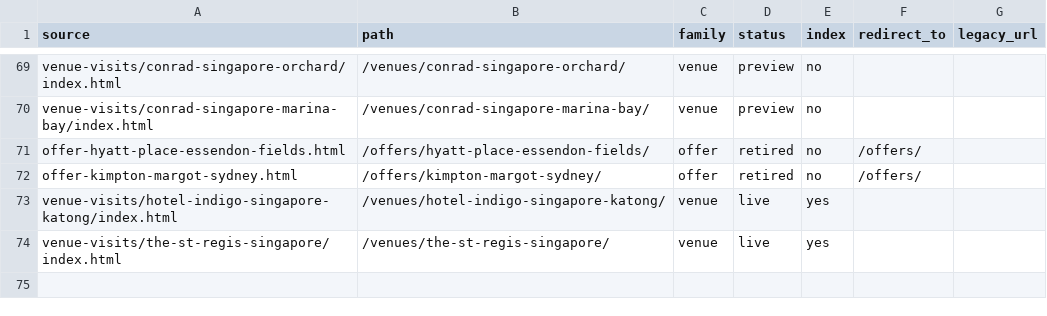
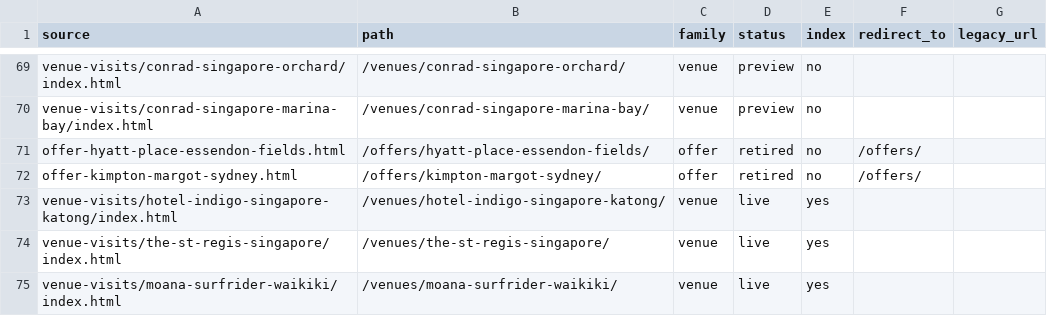
Before and after one commit to the-service-edit/cvbs-2026, a CSV file: _site/pages.csv, drawn as a sheet; only a part is shown, gaps mark what is left out; the diff names each change by its address in the sheet, - before the commit and + after, or states it on an @@ line.

Commit message:
Venue visit: Moana Surfrider Waikiki

```diff
--- a/_site/pages.csv
+++ b/_site/pages.csv
+row 75: venue-visits/moana-surfrider-waikiki/index.html | /venues/moana-surfrider-waikiki/ | venue | live | yes
```
Also changed, not shown: 9 other files.
